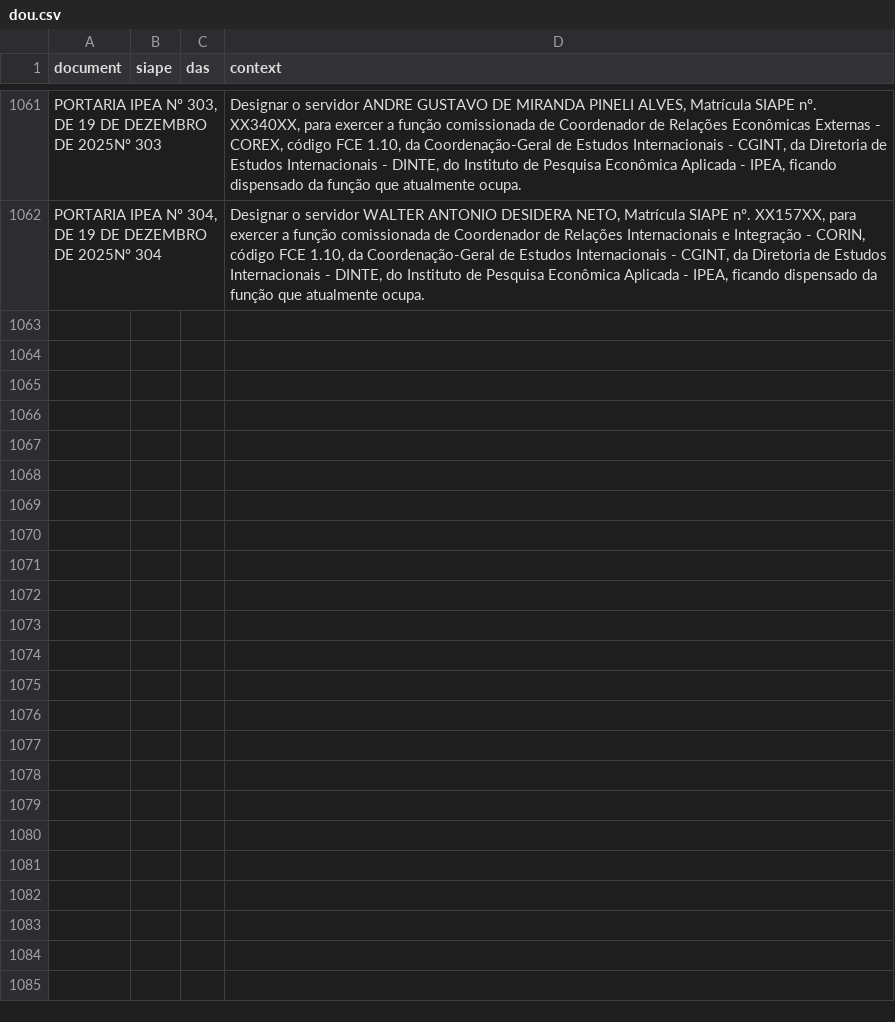
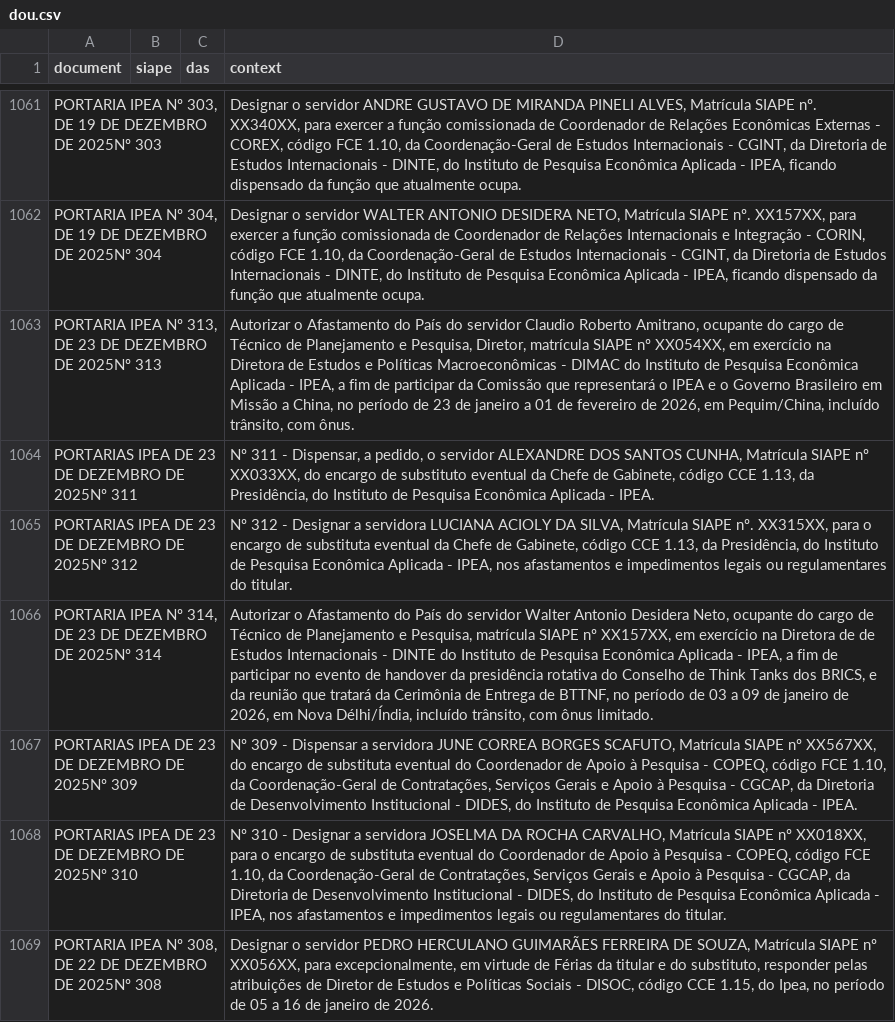
Before and after one commit to rodrigoesborges/ipea_dou_bot, a CSV file: data/dou.csv, drawn as a sheet; only a part is shown, gaps mark what is left out; the diff names each change by its address in the sheet, - before the commit and + after, or states it on an @@ line.

```diff
--- a/data/dou.csv
+++ b/data/dou.csv
+row 1063: PORTARIA IPEA Nº 313, DE 23 DE DEZEMBRO DE 2025Nº 313 |  |  | Autorizar o Afastamento do País do servidor Claudio Roberto Amitrano, ocupante do cargo de Técnico de Planejamento e Pesquisa, Diretor, matrícula SIAPE nº XX054XX, em exercício na Diretora de Estudos e Políticas Macroeconômicas - DIMAC do Instituto de Pesquisa Econômica Aplicada - IPEA, a fim de participar da Comissão que representará o IPEA e o Governo Brasileiro em Missão a China, no período de 23 de janeiro a 01 de fevereiro de 2026, em Pequim/China, incluído trânsito, com ônus.
+row 1064: PORTARIAS IPEA DE 23 DE DEZEMBRO DE 2025Nº 311 |  |  | Nº 311 - Dispensar, a pedido, o servidor ALEXANDRE DOS SANTOS CUNHA, Matrícula SIAPE nº XX033XX, do encargo de substituto eventual da Chefe de Gabinete, código CCE 1.13, da Presidência, do Instituto de Pesquisa Econômica Aplicada - IPEA.
+row 1065: PORTARIAS IPEA DE 23 DE DEZEMBRO DE 2025Nº 312 |  |  | Nº 312 - Designar a servidora LUCIANA ACIOLY DA SILVA, Matrícula SIAPE nº. XX315XX, para o encargo de substituta eventual da Chefe de Gabinete, código CCE 1.13, da Presidência, do Instituto de Pesquisa Econômica Aplicada - IPEA, nos afastamentos e impedimentos legais ou regulamentares do titular.
+row 1066: PORTARIA IPEA Nº 314, DE 23 DE DEZEMBRO DE 2025Nº 314 |  |  | Autorizar o Afastamento do País do servidor Walter Antonio Desidera Neto, ocupante do cargo de Técnico de Planejamento e Pesquisa, matrícula SIAPE nº XX157XX, em exercício na Diretora de de Estudos Internacionais - DINTE do Instituto de Pesquisa Econômica Aplicada - IPEA, a fim de participar no evento de handover da presidência rotativa do Conselho de Think Tanks dos BRICS, e da reunião que tratará da Cerimônia de Entrega de BTTNF, no período de 03 a 09 de janeiro de 2026, em Nova Délhi/Índia, incluído trânsito, com ônus limitado.
+row 1067: PORTARIAS IPEA DE 23 DE DEZEMBRO DE 2025Nº 309 |  |  | Nº 309 - Dispensar a servidora JUNE CORREA BORGES SCAFUTO, Matrícula SIAPE nº XX567XX, do encargo de substituta eventual do Coordenador de Apoio à Pesquisa - COPEQ, código FCE 1.10, da Coordenação-Geral de Contratações, Serviços Gerais e Apoio à Pesquisa - CGCAP, da Diretoria de Desenvolvimento Institucional - DIDES, do Instituto de Pesquisa Econômica Aplicada - IPEA.
+row 1068: PORTARIAS IPEA DE 23 DE DEZEMBRO DE 2025Nº 310 |  |  | Nº 310 - Designar a servidora JOSELMA DA ROCHA CARVALHO, Matrícula SIAPE nº XX018XX, para o encargo de substituta eventual do Coordenador de Apoio à Pesquisa - COPEQ, código FCE 1.10, da Coordenação-Geral de Contratações, Serviços Gerais e Apoio à Pesquisa - CGCAP, da Diretoria de Desenvolvimento Institucional - DIDES, do Instituto de Pesquisa Econômica Aplicada - IPEA, nos afastamentos e impedimentos legais ou regulamentares do titular.
+row 1069: PORTARIA IPEA Nº 308, DE 22 DE DEZEMBRO DE 2025Nº 308 |  |  | Designar o servidor PEDRO HERCULANO GUIMARÃES FERREIRA DE SOUZA, Matrícula SIAPE nº XX056XX, para excepcionalmente, em virtude de Férias da titular e do substituto, responder pelas atribuições de Diretor de Estudos e Políticas Sociais - DISOC, código CCE 1.15, do Ipea, no período de 05 a 16 de janeiro de 2026.
```
Also changed, not shown: 1 other file.
